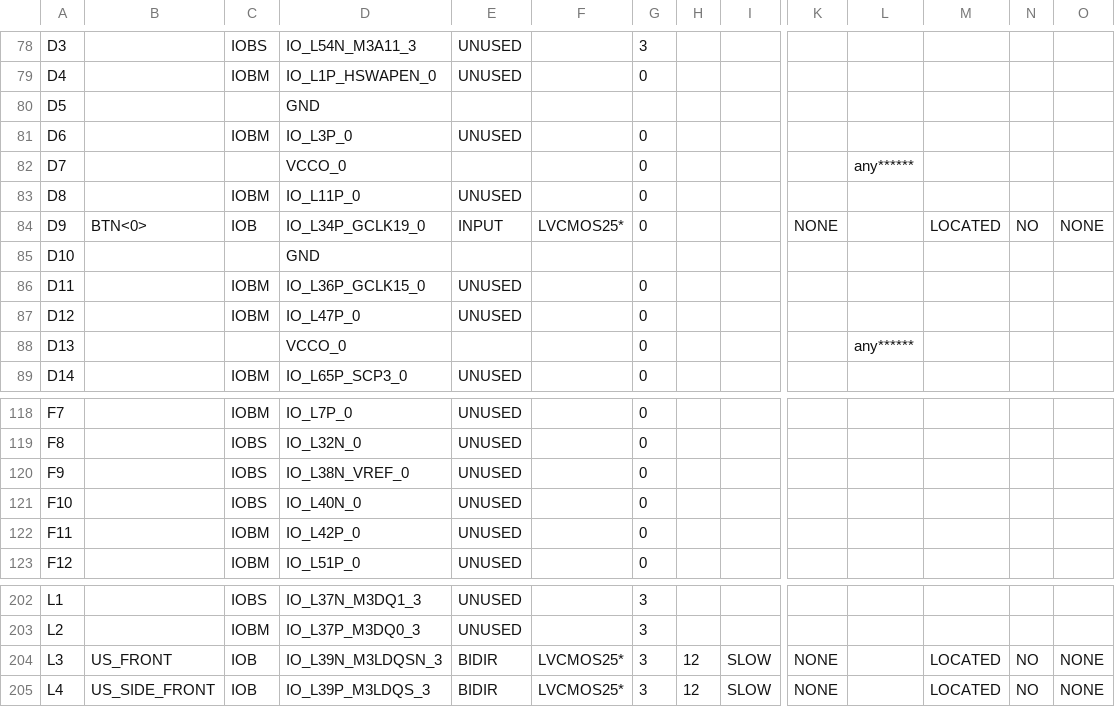
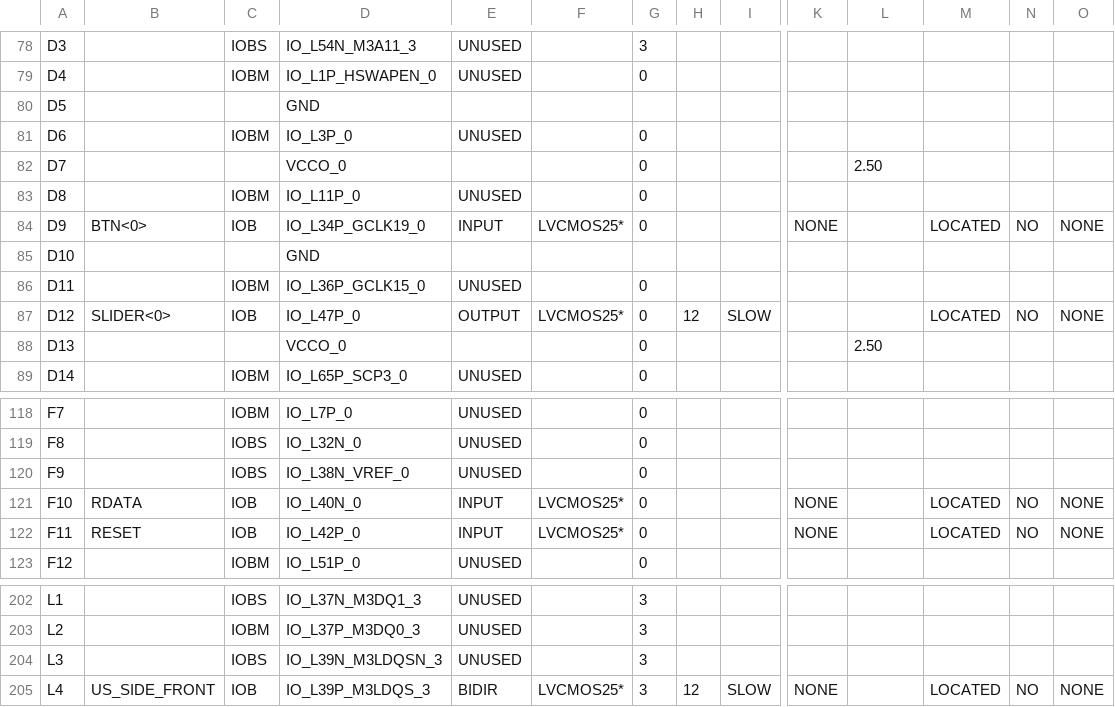
Before and after one commit to Team-PAIN/Team-Pain, a CSV file: FPGA_Development/Navigation System/Version 2.3 - Testing/System_pad.csv, drawn as a sheet; only a part is shown, gaps mark what is left out; the diff covers the shown part only; the diff names each change by its address in the sheet, - before the commit and + after, or states it on an @@ line.

```diff
--- a/FPGA_Development/Navigation System/Version 2.3 - Testing/System_pad.csv
+++ b/FPGA_Development/Navigation System/Version 2.3 - Testing/System_pad.csv
-L82: any******
+L82: 2.50
-B87: (empty)
+B87: SLIDER<0>
-C87: IOBM
+C87: IOB
-E87: UNUSED
+E87: OUTPUT
-F87: (empty)
+F87: LVCMOS25*
-H87: (empty)
+H87: 12
-I87: (empty)
+I87: SLOW
-M87: (empty)
+M87: LOCATED
-N87: (empty)
+N87: NO
-O87: (empty)
+O87: NONE
-L88: any******
+L88: 2.50
-B121: (empty)
+B121: RDATA
-C121: IOBS
+C121: IOB
-E121:E122: UNUSED
+E121:E122: INPUT
-F121:F122: (empty)
+F121:F122: LVCMOS25*
-K121:K122: (empty)
+K121:K122: NONE
-M121:M122: (empty)
+M121:M122: LOCATED
-N121:N122: (empty)
+N121:N122: NO
-O121:O122: (empty)
+O121:O122: NONE
-B122: (empty)
+B122: RESET
-C122: IOBM
+C122: IOB
-B204: US_FRONT
+B204: (empty)
-C204: IOB
+C204: IOBS
-E204: BIDIR
+E204: UNUSED
-F204: LVCMOS25*
+F204: (empty)
-H204: 12
+H204: (empty)
-I204: SLOW
+I204: (empty)
-K204: NONE
+K204: (empty)
-M204: LOCATED
+M204: (empty)
-N204: NO
+N204: (empty)
-O204: NONE
+O204: (empty)
```
Also changed, not shown: 27 edited cells elsewhere in this file, 57 other files.
